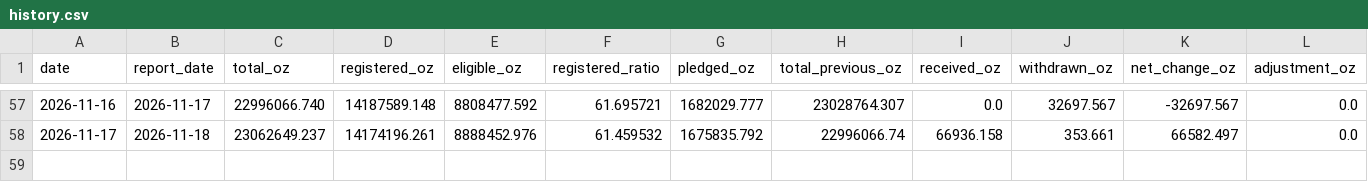
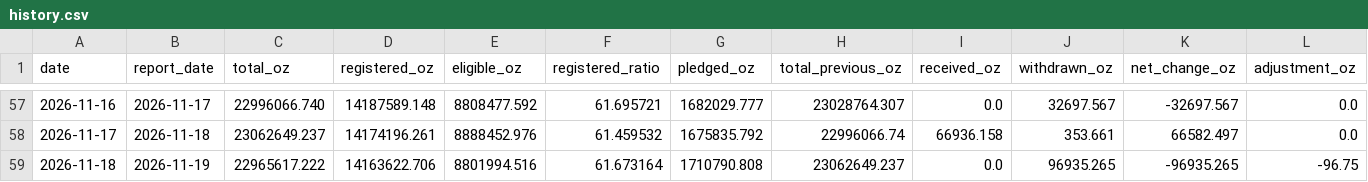
Before and after one commit to yydsdefi-cmyk/COMEX-Gold-Tracker, a CSV file: data/history.csv, drawn as a sheet; only a part is shown, gaps mark what is left out; rows hold the shown columns only; the diff names each change by its address in the sheet, - before the commit and + after, or states it on an @@ line.

```diff
--- a/data/history.csv
+++ b/data/history.csv
+row 59: 2026-11-18 | 2026-11-19 | 22965617.222 | 14163622.706 | 8801994.516 | 61.673164 | 1710790.808 | 23062649.237 | 0.0 | 96935.265 | -96935.265 | -96.75
```
Also changed, not shown: 7 other files.
